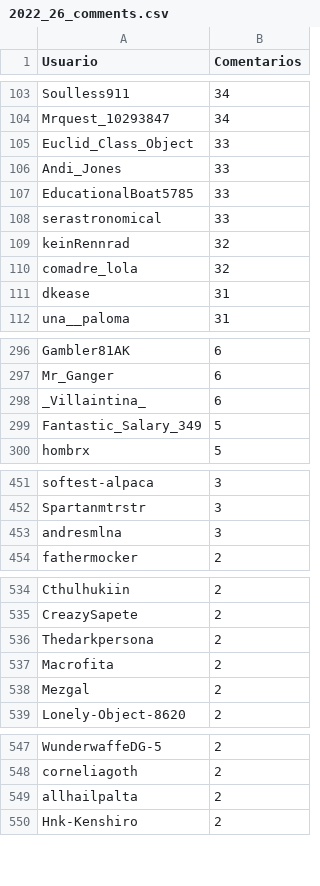
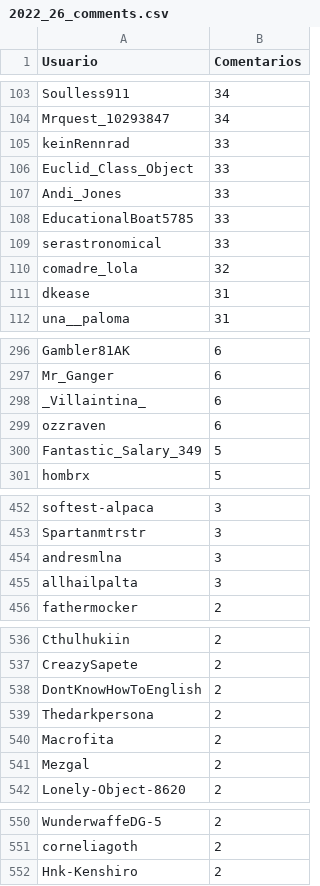
Before and after one commit to JPZV/rChileRandom-Bot, a CSV file: weekly/2022_26_comments.csv, drawn as a sheet; only a part is shown, gaps mark what is left out; removed rows and columns are numbered as before the commit, all else as after; the diff covers the shown part only; the diff names each change by its address in the sheet, - before the commit and + after, or states it on an @@ line.

```diff
--- a/weekly/2022_26_comments.csv
+++ b/weekly/2022_26_comments.csv
+row 105: keinRennrad | 33
-row 109: keinRennrad | 32
+row 299: ozzraven | 6
+row 455: allhailpalta | 3
+row 538: DontKnowHowToEnglish | 2
-row 549: allhailpalta | 2
```
Also changed, not shown: 8 added rows, 8 removed rows and 4 edited cells elsewhere in this file, Users_comments.csv, 3 other files.
